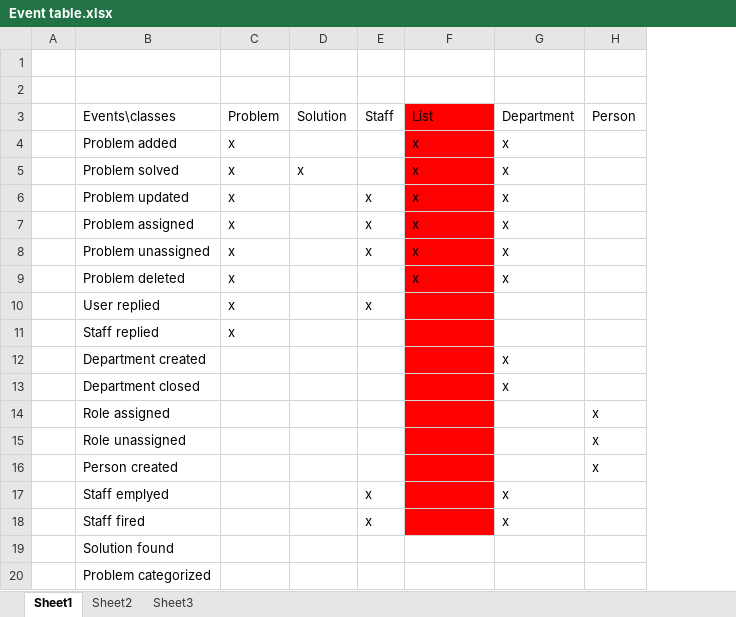
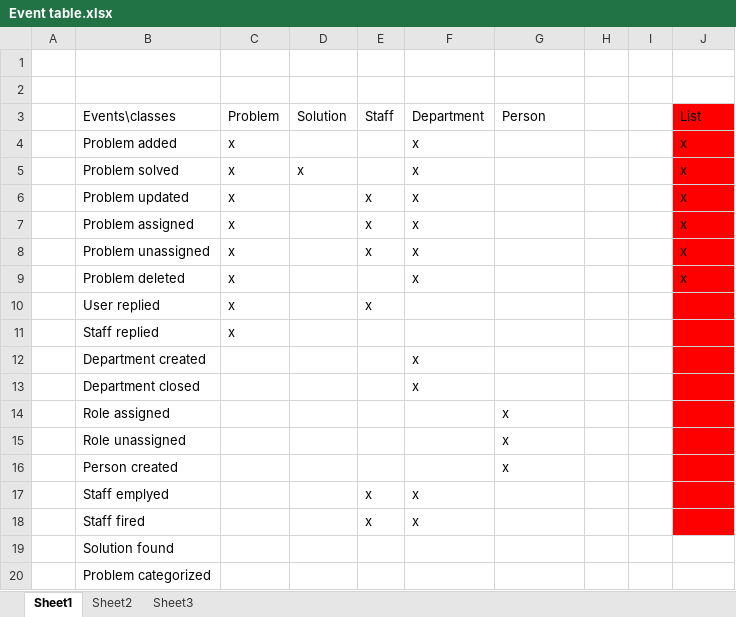
Before and after one commit to kimajakobsen/sw3-s305a, an Excel workbook: kurser/sad/Event table.xlsx, sheet Sheet1, drawn as a sheet; values as stored, in another font and other column widths than the file's, no borders; addresses are those after the commit; the diff names each change by its address in the sheet, - before the commit and + after, or states it on an @@ line.

```diff
--- a/kurser/sad/Event table.xlsx (sheet Sheet1)
+++ b/kurser/sad/Event table.xlsx (sheet Sheet1)
+column H, empty
+column I, empty
-F3: List
+F3: Department
-F3:F18 fill: #FF0000
+F3:F18 fill: none
-G3: Department
+G3: Person
-J3: Person
+J3: List
-J3:J18 fill: none
+J3:J18 fill: #FF0000
-G4:G9: x
+G4:G9: (empty)
-J4:J9: (empty)
+J4:J9: x
-F12:F13: (empty)
+F12:F13: x
-G12:G13: x
+G12:G13: (empty)
-G14:G16: (empty)
+G14:G16: x
-J14:J16: x
+J14:J16: (empty)
-F17:F18: (empty)
+F17:F18: x
-G17:G18: x
+G17:G18: (empty)
```
